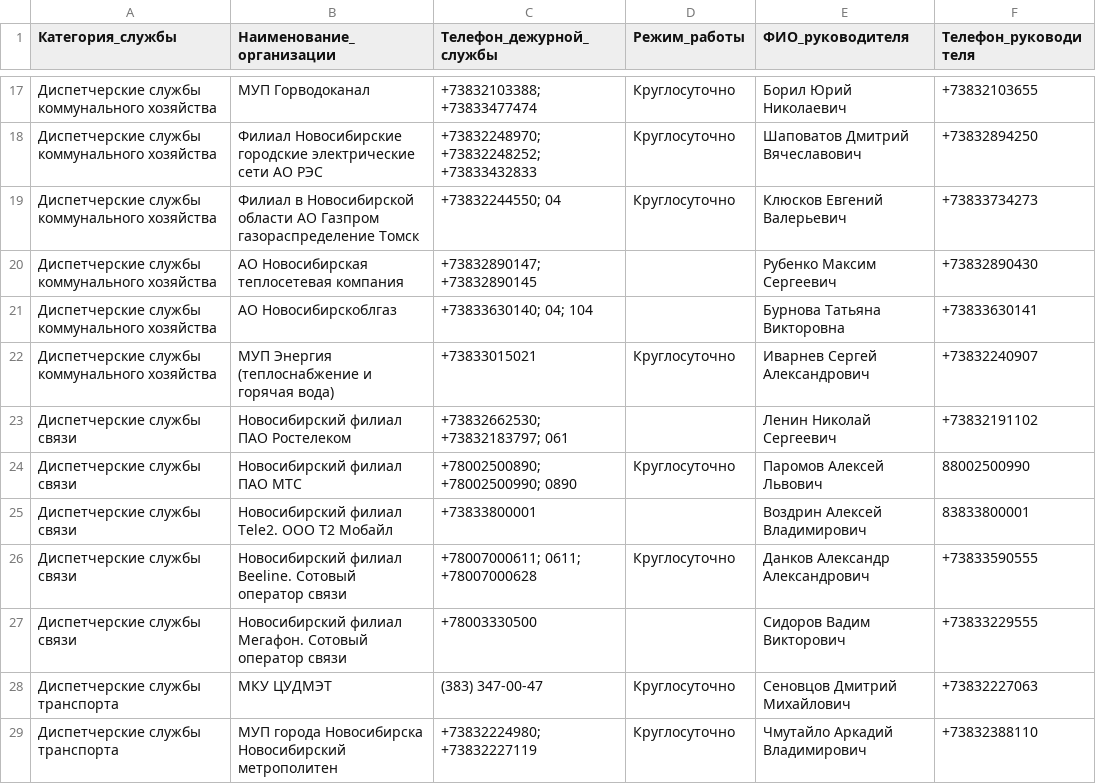
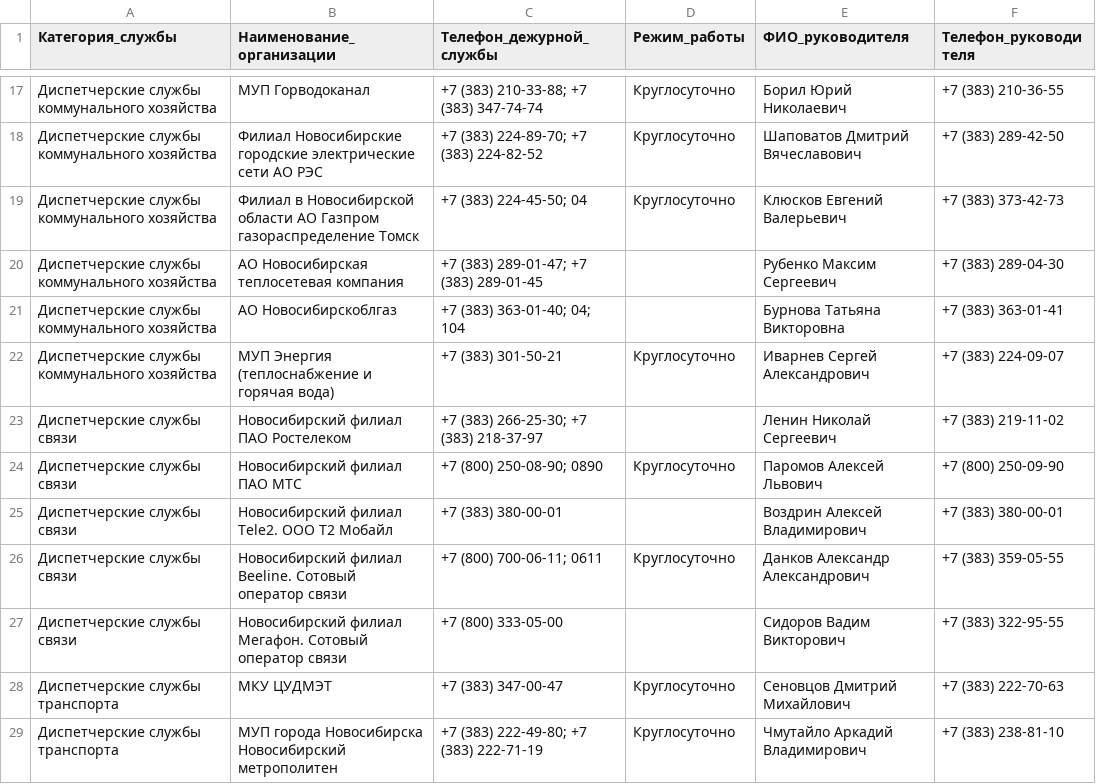
Before and after one commit to Barbashin1970/NSK_OpenData_Bot, a CSV file: data/contractors_nsk.csv, drawn as a sheet; only a part is shown, gaps mark what is left out; the diff covers the shown part only.

```diff
--- a/data/contractors_nsk.csv
+++ b/data/contractors_nsk.csv
@@ -17,13 +17,13 @@
-"Диспетчерские службы коммунального хозяйства","МУП Горводоканал","+73832103388; +73833477474","Круглосуточно","Борил Юрий Николаевич","+73832103655"
-"Диспетчерские службы коммунального хозяйства","Филиал Новосибирские городские электрические сети АО РЭС","+73832248970; +73832248252; +73833432833","Круглосуточно","Шаповатов Дмитрий Вячеславович","+73832894250"
-"Диспетчерские службы коммунального хозяйства","Филиал в Новосибирской области АО Газпром газораспределение Томск","+73832244550; 04","Круглосуточно","Клюсков Евгений Валерьевич","+73833734273"
-"Диспетчерские службы коммунального хозяйства","АО Новосибирская теплосетевая компания","+73832890147; +73832890145","","Рубенко Максим Сергеевич","+73832890430"
-"Диспетчерские службы коммунального хозяйства","АО Новосибирскоблгаз","+73833630140; 04; 104","","Бурнова Татьяна Викторовна","+73833630141"
-"Диспетчерские службы коммунального хозяйства","МУП Энергия (теплоснабжение и горячая вода)","+73833015021","Круглосуточно","Иварнев Сергей Александрович","+73832240907"
-"Диспетчерские службы связи","Новосибирский филиал ПАО Ростелеком","+73832662530; +73832183797; 061","","Ленин Николай Сергеевич","+73832191102"
-"Диспетчерские службы связи","Новосибирский филиал ПАО МТС","+78002500890; +78002500990; 0890","Круглосуточно","Паромов Алексей Львович","88002500990"
-"Диспетчерские службы связи","Новосибирский филиал Tele2. ООО Т2 Мобайл","+73833800001","","Воздрин Алексей Владимирович","83833800001"
-"Диспетчерские службы связи","Новосибирский филиал Beeline. Сотовый оператор связи","+78007000611; 0611; +78007000628","Круглосуточно","Данков Александр Александрович","+73833590555"
-"Диспетчерские службы связи","Новосибирский филиал Мегафон. Сотовый оператор связи","+78003330500","","Сидоров Вадим Викторович","+73833229555"
-"Диспетчерские службы транспорта","МКУ ЦУДМЭТ","(383) 347-00-47","Круглосуточно","Сеновцов Дмитрий Михайлович","+73832227063"
-"Диспетчерские службы транспорта","МУП города Новосибирска Новосибирский метрополитен","+73832224980; +73832227119","Круглосуточно","Чмутайло Аркадий Владимирович","+73832388110"
+"Диспетчерские службы коммунального хозяйства","МУП Горводоканал","+7 (383) 210-33-88; +7 (383) 347-74-74","Круглосуточно","Борил Юрий Николаевич","+7 (383) 210-36-55"
+"Диспетчерские службы коммунального хозяйства","Филиал Новосибирские городские электрические сети АО РЭС","+7 (383) 224-89-70; +7 (383) 224-82-52","Круглосуточно","Шаповатов Дмитрий Вячеславович","+7 (383) 289-42-50"
+"Диспетчерские службы коммунального хозяйства","Филиал в Новосибирской области АО Газпром газораспределение Томск","+7 (383) 224-45-50; 04","Круглосуточно","Клюсков Евгений Валерьевич","+7 (383) 373-42-73"
+"Диспетчерские службы коммунального хозяйства","АО Новосибирская теплосетевая компания","+7 (383) 289-01-47; +7 (383) 289-01-45","","Рубенко Максим Сергеевич","+7 (383) 289-04-30"
+"Диспетчерские службы коммунального хозяйства","АО Новосибирскоблгаз","+7 (383) 363-01-40; 04; 104","","Бурнова Татьяна Викторовна","+7 (383) 363-01-41"
+"Диспетчерские службы коммунального хозяйства","МУП Энергия (теплоснабжение и горячая вода)","+7 (383) 301-50-21","Круглосуточно","Иварнев Сергей Александрович","+7 (383) 224-09-07"
+"Диспетчерские службы связи","Новосибирский филиал ПАО Ростелеком","+7 (383) 266-25-30; +7 (383) 218-37-97","","Ленин Николай Сергеевич","+7 (383) 219-11-02"
+"Диспетчерские службы связи","Новосибирский филиал ПАО МТС","+7 (800) 250-08-90; 0890","Круглосуточно","Паромов Алексей Львович","+7 (800) 250-09-90"
+"Диспетчерские службы связи","Новосибирский филиал Tele2. ООО Т2 Мобайл","+7 (383) 380-00-01","","Воздрин Алексей Владимирович","+7 (383) 380-00-01"
+"Диспетчерские службы связи","Новосибирский филиал Beeline. Сотовый оператор связи","+7 (800) 700-06-11; 0611","Круглосуточно","Данков Александр Александрович","+7 (383) 359-05-55"
+"Диспетчерские службы связи","Новосибирский филиал Мегафон. Сотовый оператор связи","+7 (800) 333-05-00","","Сидоров Вадим Викторович","+7 (383) 322-95-55"
+"Диспетчерские службы транспорта","МКУ ЦУДМЭТ","+7 (383) 347-00-47","Круглосуточно","Сеновцов Дмитрий Михайлович","+7 (383) 222-70-63"
+"Диспетчерские службы транспорта","МУП города Новосибирска Новосибирский метрополитен","+7 (383) 222-49-80; +7 (383) 222-71-19","Круглосуточно","Чмутайло Аркадий Владимирович","+7 (383) 238-81-10"
```
Also changed, not shown: 31 edited cells elsewhere in this file, 4 other files.
